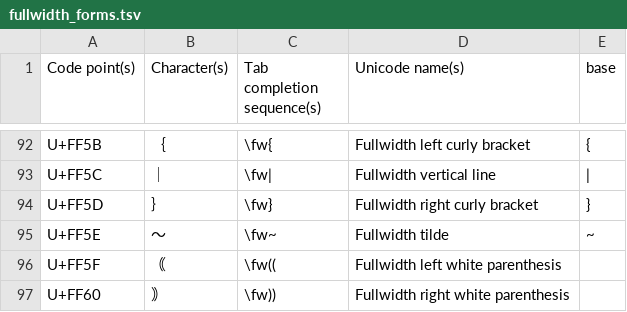
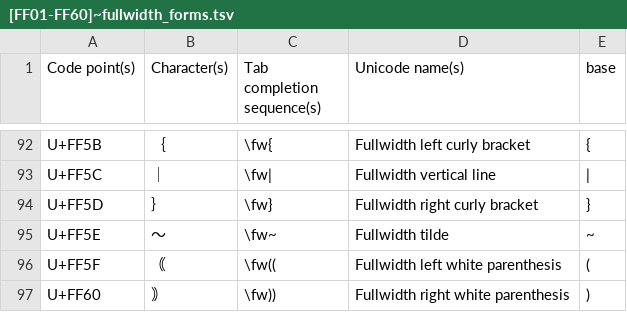
Before and after one commit to randolf-scholz/autokey_julia_unicode, a TSV file: icons/custom_unicode/[FF01-FF60]~fullwidth_forms.tsv (was icons/custom_unicode/fullwidth_forms.tsv), drawn as a sheet; only a part is shown, gaps mark what is left out.

```diff
--- a/icons/custom_unicode/fullwidth_forms.tsv
+++ b/icons/custom_unicode/[FF01-FF60]~fullwidth_forms.tsv
@@ -95,3 +95,3 @@ U+FF5D	｝	\fw}	Fullwidth right curly bracket	}
 U+FF5E	～	\fw~	Fullwidth tilde	~
-U+FF5F	｟	\fw((	Fullwidth left white parenthesis	
-U+FF60	｠	\fw))	Fullwidth right white parenthesis	
+U+FF5F	｟	\fw((	Fullwidth left white parenthesis	(
+U+FF60	｠	\fw))	Fullwidth right white parenthesis	)
```
Also changed, not shown: icons/custom_unicode/icons.tsv, 19 other files.
